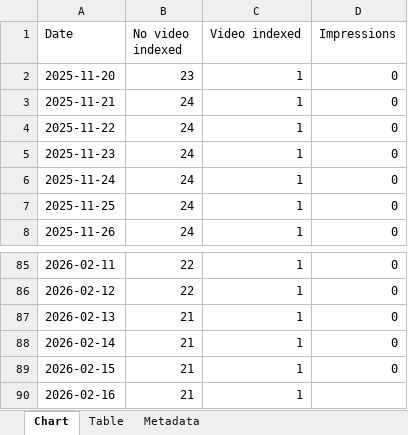
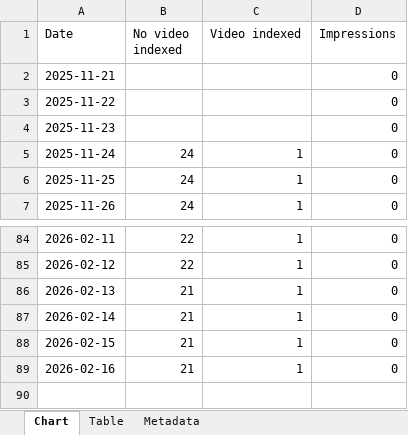
Before and after one commit to HEATLabs/HEAT-Labs-Configs, an Excel workbook: gsc-export/Video-Indexing.xlsx, sheet Chart, drawn as a sheet; only a part is shown, gaps mark what is left out; values as stored, in another font and other column widths than the file's, no borders; removed rows and columns are numbered as before the commit, all else as after; the diff names each change by its address in the sheet, - before the commit and + after, or states it on an @@ line.

```diff
--- a/gsc-export/Video-Indexing.xlsx (sheet Chart)
+++ b/gsc-export/Video-Indexing.xlsx (sheet Chart)
-row 2: 2025-11-20 | 23 | 1 | 0
-B2:B4 (No video indexed): 24
+B2:B4 (No video indexed): (empty)
-C2:C4 (Video indexed): 1
+C2:C4 (Video indexed): (empty)
-D89 (Impressions): (empty)
+D89 (Impressions): 0
```
Also changed, not shown: gsc-export/Breadcrumbs.xlsx, gsc-export/Coverage.xlsx, 2 other files.
